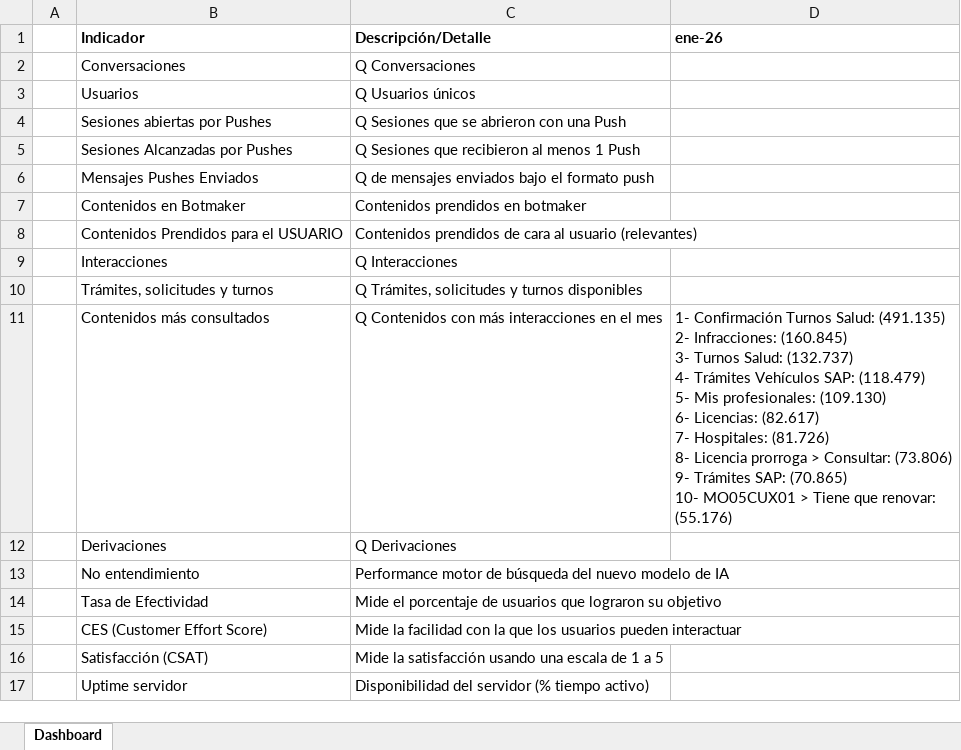
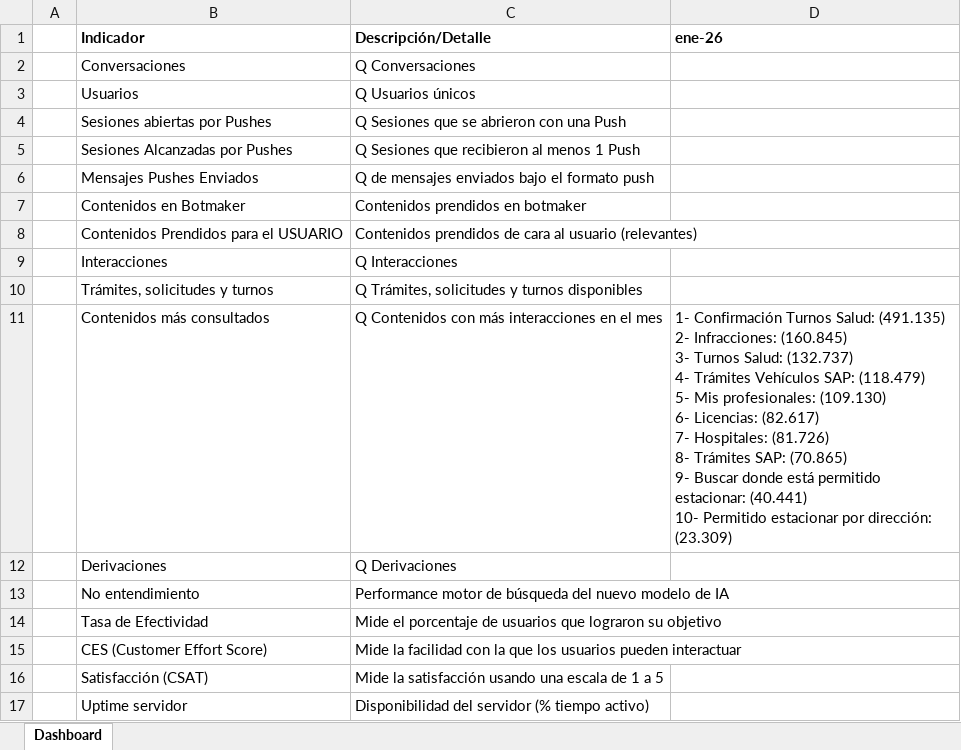
Before and after one commit to EdVeralli/Metricas_Boti_Mensual, an Excel workbook: Contenidos_Consultados/output/contenidos_consultados_enero_2026.xlsx, sheet Dashboard, drawn as a sheet; values as stored, in another font and other column widths than the file's, no borders; ↵ is a line break in a cell; the diff names each change by its address in the sheet, - before the commit and + after, or states it on an @@ line.

```diff
--- a/Contenidos_Consultados/output/contenidos_consultados_enero_2026.xlsx (sheet Dashboard)
+++ b/Contenidos_Consultados/output/contenidos_consultados_enero_2026.xlsx (sheet Dashboard)
-D11 (ene-26): …(81.726) ↵ 8- Licencia prorroga > Consultar: (73.806) ↵ 9- Trámites SAP: (70.865) ↵ 10- MO05CUX01 > Tiene que renovar: (55.176)
+D11 (ene-26): …(81.726) ↵ 8- Trámites SAP: (70.865) ↵ 9- Buscar donde está permitido estacionar: (40.441) ↵ 10- Permitido estacionar por dirección: (23.309)
```
Also changed, not shown: Contenidos_Consultados/output/contenidos_consultados_detalle_enero_2026.xlsx, 1 other file.
